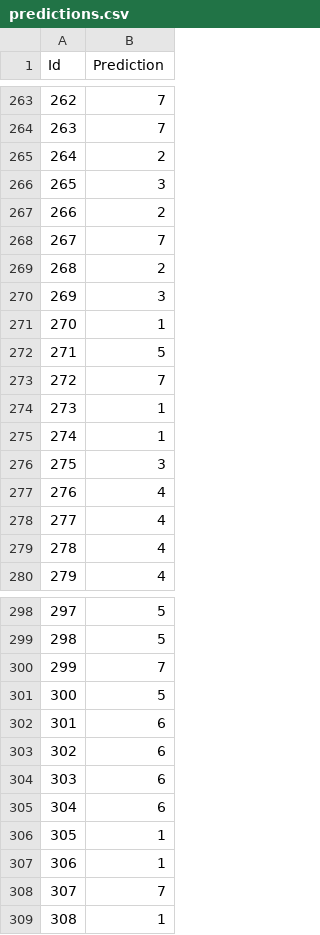
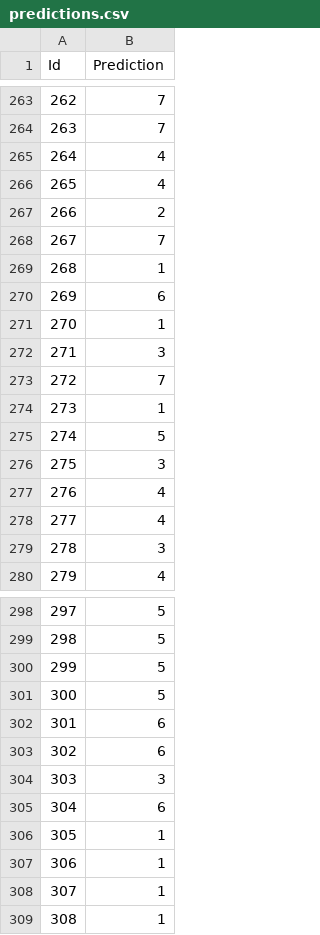
Before and after one commit to deepxkn/facial-expression-recognition-1, a CSV file: python/predictions.csv, drawn as a sheet; only a part is shown, gaps mark what is left out; the diff covers the shown part only.

Commit message:
predictions
Former-commit-id: f1130546b224c11c6f2a54ec8d51bf8f6c496101

```diff
--- a/python/predictions.csv
+++ b/python/predictions.csv
@@ -264,13 +264,13 @@ Id,Prediction
 263,7
-264,2
-265,3
+264,4
+265,4
 266,2
 267,7
-268,2
-269,3
+268,1
+269,6
 270,1
-271,5
+271,3
 272,7
 273,1
-274,1
+274,5
 275,3
@@ -278,3 +278,3 @@ Id,Prediction
 277,4
-278,4
+278,3
 279,4
@@ -299,3 +299,3 @@ Id,Prediction
 298,5
-299,7
+299,5
 300,5
@@ -303,3 +303,3 @@ Id,Prediction
 302,6
-303,6
+303,3
 304,6
@@ -307,3 +307,3 @@ Id,Prediction
 306,1
-307,7
+307,1
 308,1
```
Also changed, not shown: 41 edited cells elsewhere in this file.
